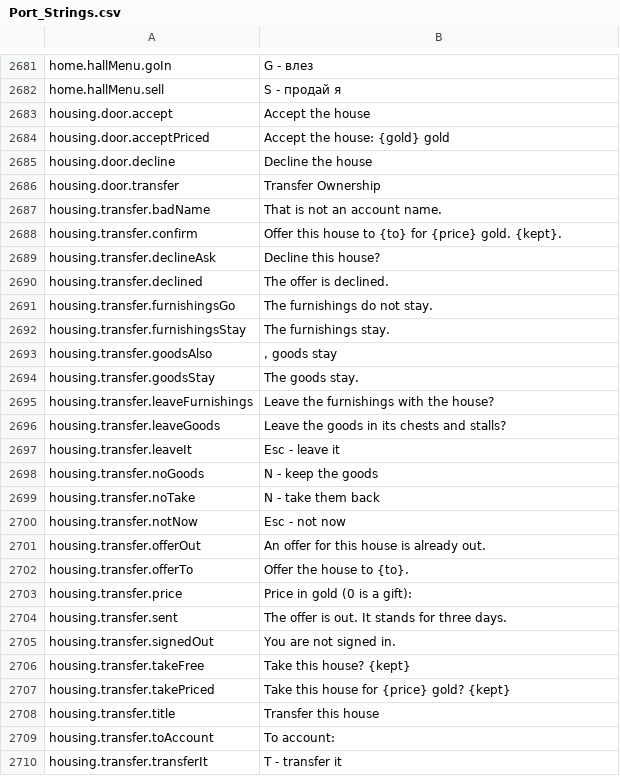
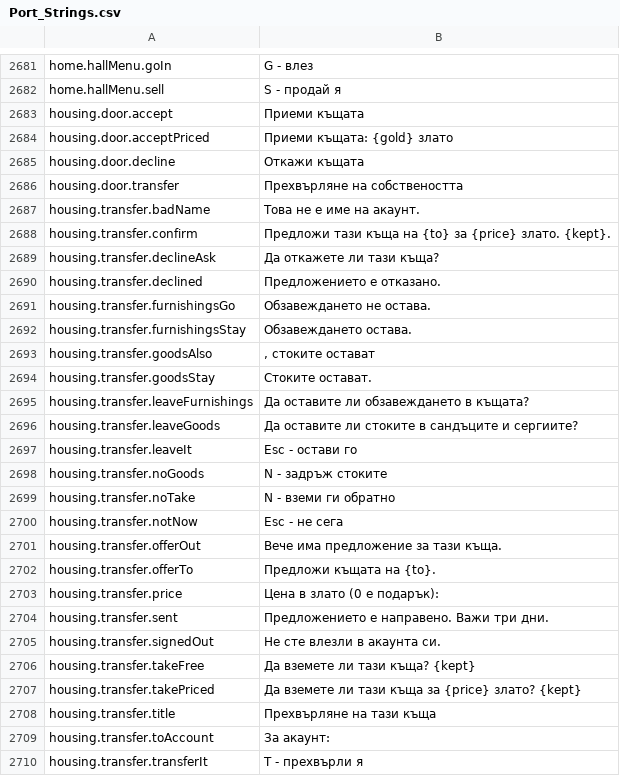
Before and after one commit to Hazerre/daggerfall-js-source, a CSV file: locales/bg/Port_Strings.csv, drawn as a sheet; only a part is shown, gaps mark what is left out; the diff covers the shown part only.

```diff
--- a/locales/bg/Port_Strings.csv
+++ b/locales/bg/Port_Strings.csv
@@ -2682,29 +2682,29 @@ home.hallMenu.goIn,"G - влез"
 home.hallMenu.sell,"S - продай я"
-housing.door.accept,"Accept the house"
-housing.door.acceptPriced,"Accept the house: {gold} gold"
-housing.door.decline,"Decline the house"
-housing.door.transfer,"Transfer Ownership"
-housing.transfer.badName,"That is not an account name."
-housing.transfer.confirm,"Offer this house to {to} for {price} gold. {kept}."
-housing.transfer.declineAsk,"Decline this house?"
-housing.transfer.declined,"The offer is declined."
-housing.transfer.furnishingsGo,"The furnishings do not stay."
-housing.transfer.furnishingsStay,"The furnishings stay."
-housing.transfer.goodsAlso,", goods stay"
-housing.transfer.goodsStay," The goods stay."
-housing.transfer.leaveFurnishings,"Leave the furnishings with the house?"
-housing.transfer.leaveGoods,"Leave the goods in its chests and stalls?"
-housing.transfer.leaveIt,"Esc - leave it"
-housing.transfer.noGoods,"N - keep the goods"
-housing.transfer.noTake,"N - take them back"
-housing.transfer.notNow,"Esc - not now"
-housing.transfer.offerOut,"An offer for this house is already out."
-housing.transfer.offerTo,"Offer the house to {to}."
-housing.transfer.price,"Price in gold (0 is a gift): "
-housing.transfer.sent,"The offer is out. It stands for three days."
-housing.transfer.signedOut,"You are not signed in."
-housing.transfer.takeFree,"Take this house? {kept}"
-housing.transfer.takePriced,"Take this house for {price} gold? {kept}"
-housing.transfer.title,"Transfer this house"
-housing.transfer.toAccount,"To account: "
-housing.transfer.transferIt,"T - transfer it"
+housing.door.accept,"Приеми къщата"
+housing.door.acceptPriced,"Приеми къщата: {gold} злато"
+housing.door.decline,"Откажи къщата"
+housing.door.transfer,"Прехвърляне на собствеността"
+housing.transfer.badName,"Това не е име на акаунт."
+housing.transfer.confirm,"Предложи тази къща на {to} за {price} злато. {kept}."
+housing.transfer.declineAsk,"Да откажете ли тази къща?"
+housing.transfer.declined,"Предложението е отказано."
+housing.transfer.furnishingsGo,"Обзавеждането не остава."
+housing.transfer.furnishingsStay,"Обзавеждането остава."
+housing.transfer.goodsAlso,", стоките остават"
+housing.transfer.goodsStay," Стоките остават."
+housing.transfer.leaveFurnishings,"Да оставите ли обзавеждането в къщата?"
+housing.transfer.leaveGoods,"Да оставите ли стоките в сандъците и сергиите?"
+housing.transfer.leaveIt,"Esc - остави го"
+housing.transfer.noGoods,"N - задръж стоките"
+housing.transfer.noTake,"N - вземи ги обратно"
+housing.transfer.notNow,"Esc - не сега"
+housing.transfer.offerOut,"Вече има предложение за тази къща."
+housing.transfer.offerTo,"Предложи къщата на {to}."
+housing.transfer.price,"Цена в злато (0 е подарък): "
+housing.transfer.sent,"Предложението е направено. Важи три дни."
+housing.transfer.signedOut,"Не сте влезли в акаунта си."
+housing.transfer.takeFree,"Да вземете ли тази къща? {kept}"
+housing.transfer.takePriced,"Да вземете ли тази къща за {price} злато? {kept}"
+housing.transfer.title,"Прехвърляне на тази къща"
+housing.transfer.toAccount,"За акаунт: "
+housing.transfer.transferIt,"T - прехвърли я"
```
Also changed, not shown: 65 edited cells elsewhere in this file, locales/de/Port_Strings.csv, locales/fr/Port_Strings.csv, 39 other files.
